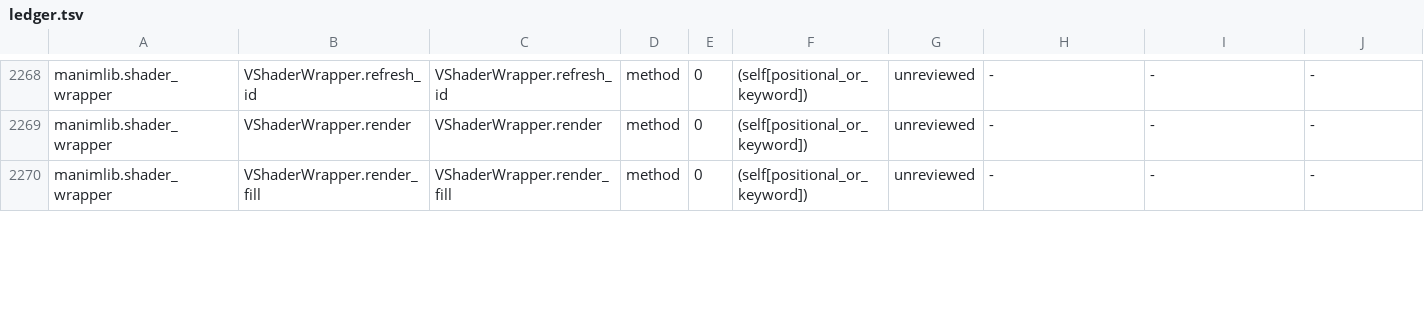
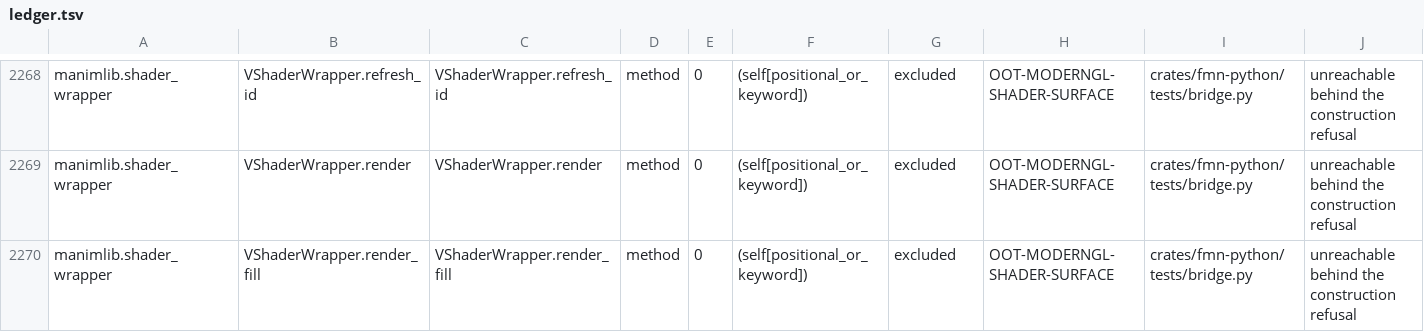
Before and after one commit to Dicklesworthstone/franken_manim, a TSV file: docs/api/ledger.tsv, drawn as a sheet; only a part is shown, gaps mark what is left out; the diff covers the shown part only; the diff names each change by its address in the sheet, - before the commit and + after, or states it on an @@ line.

Commit message:
feat(python)+ledger: exclude the moderngl shader surface and bind refusing utils.shaders names (fm-5wq.4)
All 38 shader_wrapper + utils.shaders rows adjudicated excluded under
new OOT-MODERNGL-SHADER-SURFACE: Lumen owns rasterization and analytic
coverage replaces every program path. The five utils.shaders entry
points bind as refusing callables so imports stay source-compatible
while naming their owner; PROGRAM_UNIFORM_MIRRORS stays unbound with
its family; ShaderWrapper.replace_code cites OOT-ARBITRARY-GLSL for the
custom-GLSL substitution domain. Coverage 1258/2483 (50.7%) — past
half. Ratchet c9bc1803. api_schema 22/22 GREEN; bridge suite GREEN.

```diff
--- a/docs/api/ledger.tsv
+++ b/docs/api/ledger.tsv
-G2268:G2270: unreviewed
+G2268:G2270: excluded
-H2268:H2270: -
+H2268:H2270: OOT-MODERNGL-SHADER-SURFACE
-I2268:I2270: -
+I2268:I2270: crates/fmn-python/tests/bridge.py
-J2268:J2270: -
+J2268:J2270: unreachable behind the construction refusal
```
Also changed, not shown: 148 edited cells elsewhere in this file, docs/api/out_of_tier.tsv, 3 other files.
